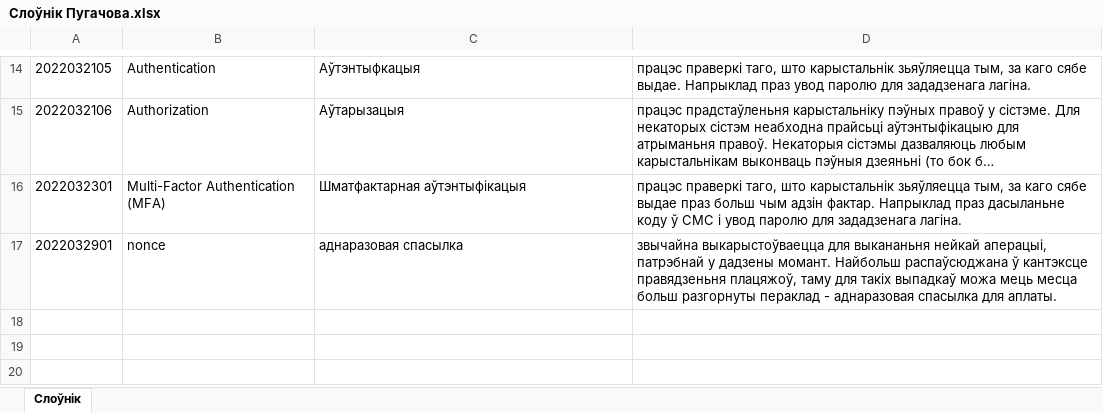
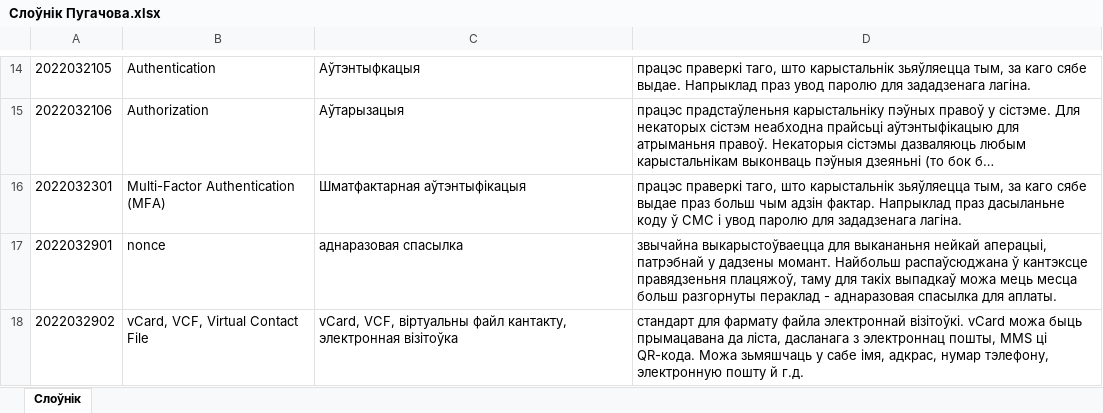
Before and after one commit to Heorhi-Puhachou/dictionary-converter, an Excel workbook: src/main/resources/Слоўнік Пугачова.xlsx, sheet Слоўнік, drawn as a sheet; only a part is shown, gaps mark what is left out; long unchanged cells end in …; values as stored, in another font and other column widths than the file's, no borders; the diff names each change by its address in the sheet, - before the commit and + after, or states it on an @@ line.

```diff
--- a/src/main/resources/Слоўнік Пугачова.xlsx (sheet Слоўнік)
+++ b/src/main/resources/Слоўнік Пугачова.xlsx (sheet Слоўнік)
+row 18: 2022032902 | vCard, VCF, Virtual Contact File | vCard, VCF, віртуальны файл кантакту, электронная візітоўка | стандарт для фармату файла электроннай візітоўкі. vCard можа быць прымацавана да ліста, дасланага з электроннац пошты, MMS ці QR-кода. Можа зьмяшчаць у сабе імя, адкрас, нумар тэлефону, электронную пошту й г.д.
```
Also changed, not shown: 4 other files.
